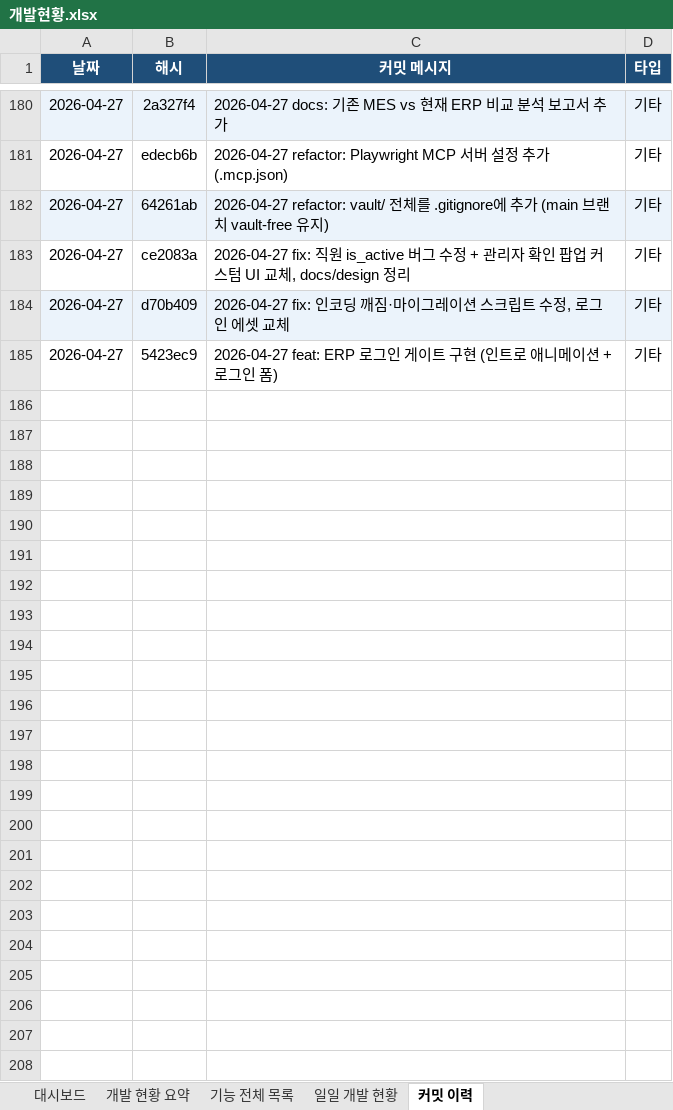
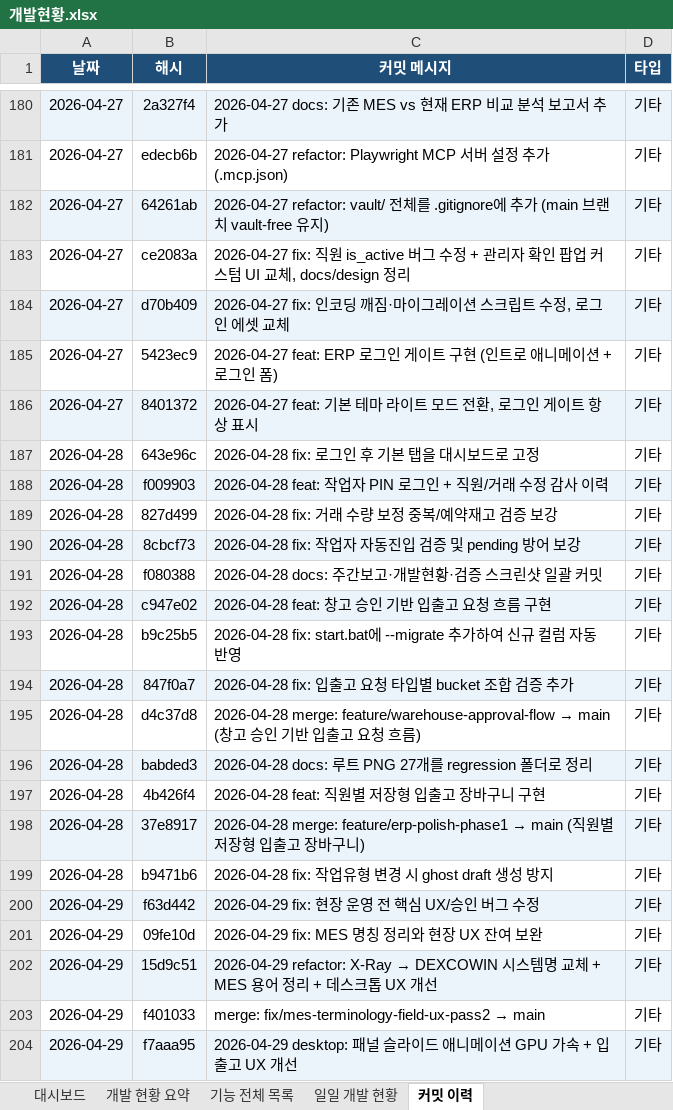
Before and after one commit to Hw-03/ERP, an Excel workbook: data/개발현황.xlsx, sheet 커밋 이력, drawn as a sheet; only a part is shown, gaps mark what is left out; values as stored, in another font and other column widths than the file's, no borders; the diff covers the shown part only; the diff names each change by its address in the sheet, - before the commit and + after, or states it on an @@ line.

```diff
--- a/data/개발현황.xlsx (sheet 커밋 이력)
+++ b/data/개발현황.xlsx (sheet 커밋 이력)
+row 186: 2026-04-27 | 8401372 | 2026-04-27 feat: 기본 테마 라이트 모드 전환, 로그인 게이트 항상 표시 | 기타
+row 187: 2026-04-28 | 643e96c | 2026-04-28 fix: 로그인 후 기본 탭을 대시보드로 고정 | 기타
+row 188: 2026-04-28 | f009903 | 2026-04-28 feat: 작업자 PIN 로그인 + 직원/거래 수정 감사 이력 | 기타
+row 189: 2026-04-28 | 827d499 | 2026-04-28 fix: 거래 수량 보정 중복/예약재고 검증 보강 | 기타
+row 190: 2026-04-28 | 8cbcf73 | 2026-04-28 fix: 작업자 자동진입 검증 및 pending 방어 보강 | 기타
+row 191: 2026-04-28 | f080388 | 2026-04-28 docs: 주간보고·개발현황·검증 스크린샷 일괄 커밋 | 기타
+row 192: 2026-04-28 | c947e02 | 2026-04-28 feat: 창고 승인 기반 입출고 요청 흐름 구현 | 기타
+row 193: 2026-04-28 | b9c25b5 | 2026-04-28 fix: start.bat에 --migrate 추가하여 신규 컬럼 자동 반영 | 기타
+row 194: 2026-04-28 | 847f0a7 | 2026-04-28 fix: 입출고 요청 타입별 bucket 조합 검증 추가 | 기타
+row 195: 2026-04-28 | d4c37d8 | 2026-04-28 merge: feature/warehouse-approval-flow → main (창고 승인 기반 입출고 요청 흐름) | 기타
+row 196: 2026-04-28 | babded3 | 2026-04-28 docs: 루트 PNG 27개를 regression 폴더로 정리 | 기타
+row 197: 2026-04-28 | 4b426f4 | 2026-04-28 feat: 직원별 저장형 입출고 장바구니 구현 | 기타
+row 198: 2026-04-28 | 37e8917 | 2026-04-28 merge: feature/erp-polish-phase1 → main (직원별 저장형 입출고 장바구니) | 기타
+row 199: 2026-04-28 | b9471b6 | 2026-04-28 fix: 작업유형 변경 시 ghost draft 생성 방지 | 기타
+row 200: 2026-04-29 | f63d442 | 2026-04-29 fix: 현장 운영 전 핵심 UX/승인 버그 수정 | 기타
+row 201: 2026-04-29 | 09fe10d | 2026-04-29 fix: MES 명칭 정리와 현장 UX 잔여 보완 | 기타
+row 202: 2026-04-29 | 15d9c51 | 2026-04-29 refactor: X-Ray → DEXCOWIN 시스템명 교체 + MES 용어 정리 + 데스크톱 UX 개선 | 기타
+row 203: 2026-04-29 | f401033 | merge: fix/mes-terminology-field-ux-pass2 → main | 기타
+row 204: 2026-04-29 | f7aaa95 | 2026-04-29 desktop: 패널 슬라이드 애니메이션 GPU 가속 + 입출고 UX 개선 | 기타
```
Also changed, not shown: 9 added rows elsewhere in this sheet, sheet 기능 전체 목록, sheet 일일 개발 현황, sheet 대시보드, sheet 개발 현황 요약, 2 other files.
